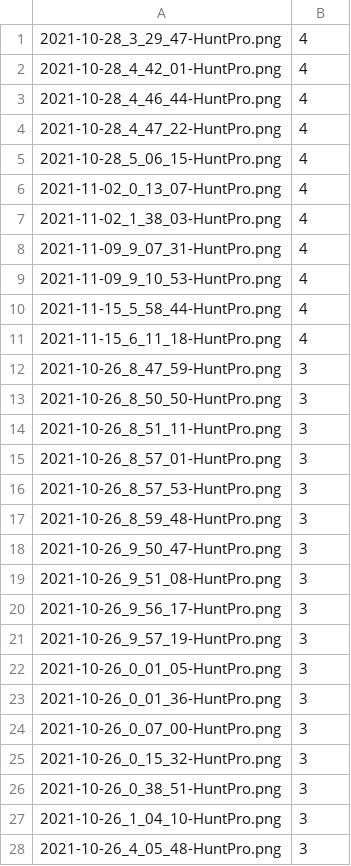
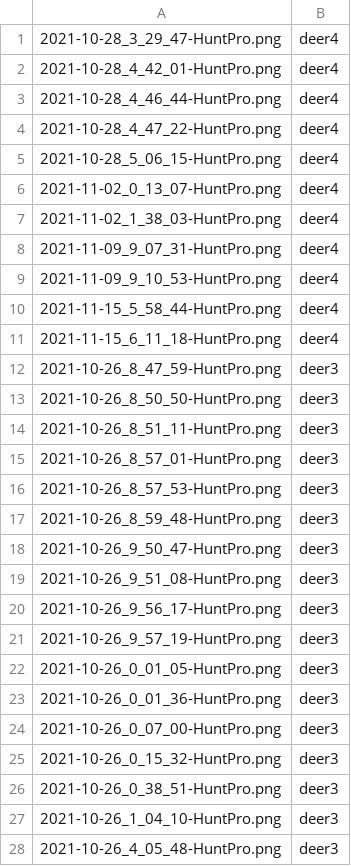
Before and after one commit to walker-121g/HPImgClassification, a TSV file: Assets/test.tsv, drawn as a sheet; only a part is shown; the diff covers the shown part only.

```diff
--- a/Assets/test.tsv
+++ b/Assets/test.tsv
@@ -1,28 +1,28 @@
-2021-10-28_3_29_47-HuntPro.png	4
-2021-10-28_4_42_01-HuntPro.png	4
-2021-10-28_4_46_44-HuntPro.png	4
-2021-10-28_4_47_22-HuntPro.png	4
-2021-10-28_5_06_15-HuntPro.png	4
-2021-11-02_0_13_07-HuntPro.png	4
-2021-11-02_1_38_03-HuntPro.png	4
-2021-11-09_9_07_31-HuntPro.png	4
-2021-11-09_9_10_53-HuntPro.png	4
-2021-11-15_5_58_44-HuntPro.png	4
-2021-11-15_6_11_18-HuntPro.png	4
-2021-10-26_8_47_59-HuntPro.png	3
-2021-10-26_8_50_50-HuntPro.png	3
-2021-10-26_8_51_11-HuntPro.png	3
-2021-10-26_8_57_01-HuntPro.png	3
-2021-10-26_8_57_53-HuntPro.png	3
-2021-10-26_8_59_48-HuntPro.png	3
-2021-10-26_9_50_47-HuntPro.png	3
-2021-10-26_9_51_08-HuntPro.png	3
-2021-10-26_9_56_17-HuntPro.png	3
-2021-10-26_9_57_19-HuntPro.png	3
-2021-10-26_0_01_05-HuntPro.png	3
-2021-10-26_0_01_36-HuntPro.png	3
-2021-10-26_0_07_00-HuntPro.png	3
-2021-10-26_0_15_32-HuntPro.png	3
-2021-10-26_0_38_51-HuntPro.png	3
-2021-10-26_1_04_10-HuntPro.png	3
-2021-10-26_4_05_48-HuntPro.png	3
+2021-10-28_3_29_47-HuntPro.png	deer4
+2021-10-28_4_42_01-HuntPro.png	deer4
+2021-10-28_4_46_44-HuntPro.png	deer4
+2021-10-28_4_47_22-HuntPro.png	deer4
+2021-10-28_5_06_15-HuntPro.png	deer4
+2021-11-02_0_13_07-HuntPro.png	deer4
+2021-11-02_1_38_03-HuntPro.png	deer4
+2021-11-09_9_07_31-HuntPro.png	deer4
+2021-11-09_9_10_53-HuntPro.png	deer4
+2021-11-15_5_58_44-HuntPro.png	deer4
+2021-11-15_6_11_18-HuntPro.png	deer4
+2021-10-26_8_47_59-HuntPro.png	deer3
+2021-10-26_8_50_50-HuntPro.png	deer3
+2021-10-26_8_51_11-HuntPro.png	deer3
+2021-10-26_8_57_01-HuntPro.png	deer3
+2021-10-26_8_57_53-HuntPro.png	deer3
+2021-10-26_8_59_48-HuntPro.png	deer3
+2021-10-26_9_50_47-HuntPro.png	deer3
+2021-10-26_9_51_08-HuntPro.png	deer3
+2021-10-26_9_56_17-HuntPro.png	deer3
+2021-10-26_9_57_19-HuntPro.png	deer3
+2021-10-26_0_01_05-HuntPro.png	deer3
+2021-10-26_0_01_36-HuntPro.png	deer3
+2021-10-26_0_07_00-HuntPro.png	deer3
+2021-10-26_0_15_32-HuntPro.png	deer3
+2021-10-26_0_38_51-HuntPro.png	deer3
+2021-10-26_1_04_10-HuntPro.png	deer3
+2021-10-26_4_05_48-HuntPro.png	deer3
```
Also changed, not shown: 45 edited cells elsewhere in this file, Assets/training.tsv, 2 other files.
